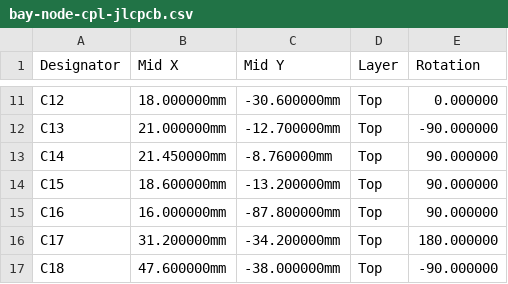
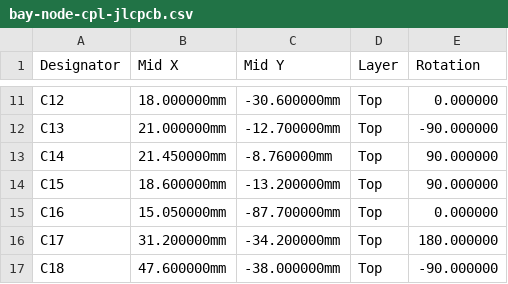
Before and after one commit to kartben/hw-testing-rack, a CSV file: electronics/bay-node/fab/bay-node-cpl-jlcpcb.csv, drawn as a sheet; only a part is shown, gaps mark what is left out.

```diff
--- a/electronics/bay-node/fab/bay-node-cpl-jlcpcb.csv
+++ b/electronics/bay-node/fab/bay-node-cpl-jlcpcb.csv
@@ -14,3 +14,3 @@ C14,21.450000mm,-8.760000mm,Top,90.000000
 C15,18.600000mm,-13.200000mm,Top,90.000000
-C16,16.000000mm,-87.800000mm,Top,90.000000
+C16,15.050000mm,-87.700000mm,Top,0.000000
 C17,31.200000mm,-34.200000mm,Top,180.000000
```
Also changed, not shown: 7 other files.
